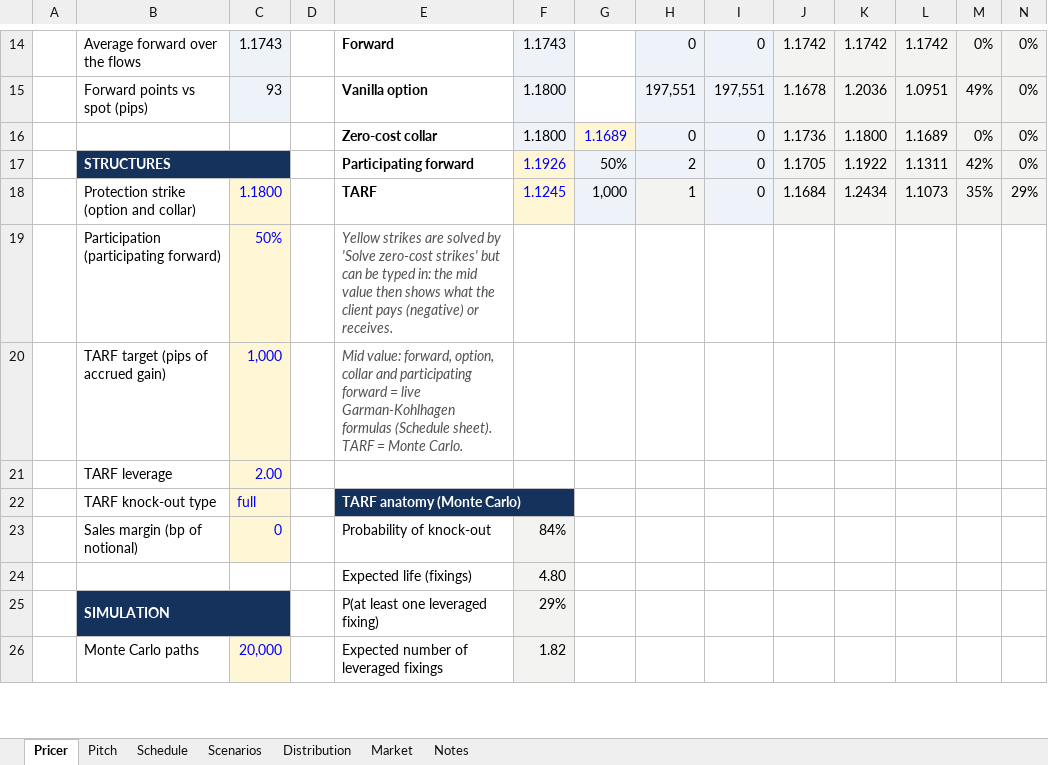
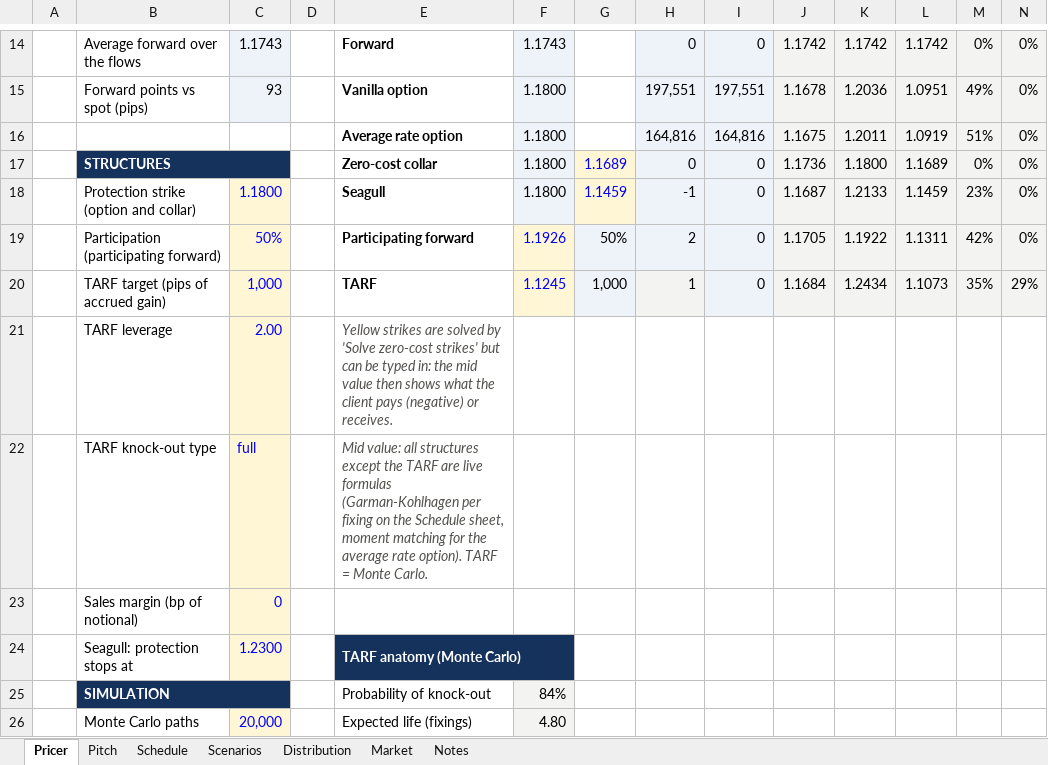
Before and after one commit to LeoYakass15/fx_hedging_tool, an Excel workbook: FX_Hedging_Tool.xlsm, sheet Pricer, drawn as a sheet; only a part is shown, gaps mark what is left out; values as stored, in another font and other column widths than the file's, no borders; charts and pictures not drawn; removed rows and columns are numbered as before the commit, all else as after; the diff covers the shown part only; the diff names each change by its address in the sheet, - before the commit and + after, or states it on an @@ line.

```diff
--- a/FX_Hedging_Tool.xlsm (sheet Pricer)
+++ b/FX_Hedging_Tool.xlsm (sheet Pricer)
+row 16:  |  |  |  | Average rate option | 1.1800 |  | 164,816 | 164,816 | 1.1675 | 1.2011 | 1.0919 | 51% | 0%
-B17: (empty)
+B17: STRUCTURES
-B17:C17 fill: none
+B17:C17 fill: #14325C
+B17:C17 merged
+row 18:  | Protection strike (option and collar) | 1.1800 |  | Seagull | 1.1800 | 1.1459 | -1 | 0 | 1.1687 | 1.2133 | 1.1459 | 23% | 0%
-B19: STRUCTURES
+B19: Participation (participating forward)
@@ B19 fill: #14325C → none, bold: on → off, text colour: #FFFFFF → black @@
-B17:C17 merged
-C19: (empty)
+C19: 50%
-C19 fill: #14325C
+C19 fill: #FFF6D5
-B20: Protection strike (option and collar)
+B20: TARF target (pips of accrued gain)
-C20: 1.1800
+C20: 1,000
-row 19:  | Participation (participating forward) | 50% |  | Yellow strikes are solved by 'Solve zero-cost strikes' but can be typed in: the mid value then shows what the client pays (negative) or receives.
-row 20:  | TARF target (pips of accrued gain) | 1,000 |  | Mid value: forward, option, collar and participating forward = live Garman-Kohlhagen formulas (Schedule sheet). TARF = Monte Carlo.
-E21: (empty)
+E21: Yellow strikes are solved by 'Solve zero-cost strikes' but can be typed in: the mid value then shows what the client pays (negative) or receives.
-E22: TARF anatomy (Monte Carlo)
+E22: Mid value: all structures except the TARF are live formulas (Garman-Kohlhagen per fixing on the Schedule sheet, moment matching for the average rate option). TARF = Monte Carlo.
-E22:F22 fill: #14325C
+E22:F22 fill: none
@@ E22 bold: on → off, italic: off → on, text colour: #FFFFFF → #52514E @@
-E22:F22 merged
-E23: Probability of knock-out
+E23: (empty)
-F23: 84%
+F23: (empty)
-F23 fill: #F3F3F1
+F23 fill: none
-row 24:  |  |  |  | Expected life (fixings) | 4.80
+row 24:  | Seagull: protection stops at | 1.2300 |  | TARF anatomy (Monte Carlo)
-E25: P(at least one leveraged fixing)
+E25: Probability of knock-out
-F25: 29%
+F25: 84%
-E26: Expected number of leveraged fixings
+E26: Expected life (fixings)
-F26: 1.82
+F26: 4.80
```
Also changed, not shown: 4 edited cells and cell formats elsewhere in this sheet, sheet Schedule, sheet Distribution, sheet Scenarios, sheet Pitch, sheet Notes, formulas that keep their value, charts or pictures, 5 other files.
